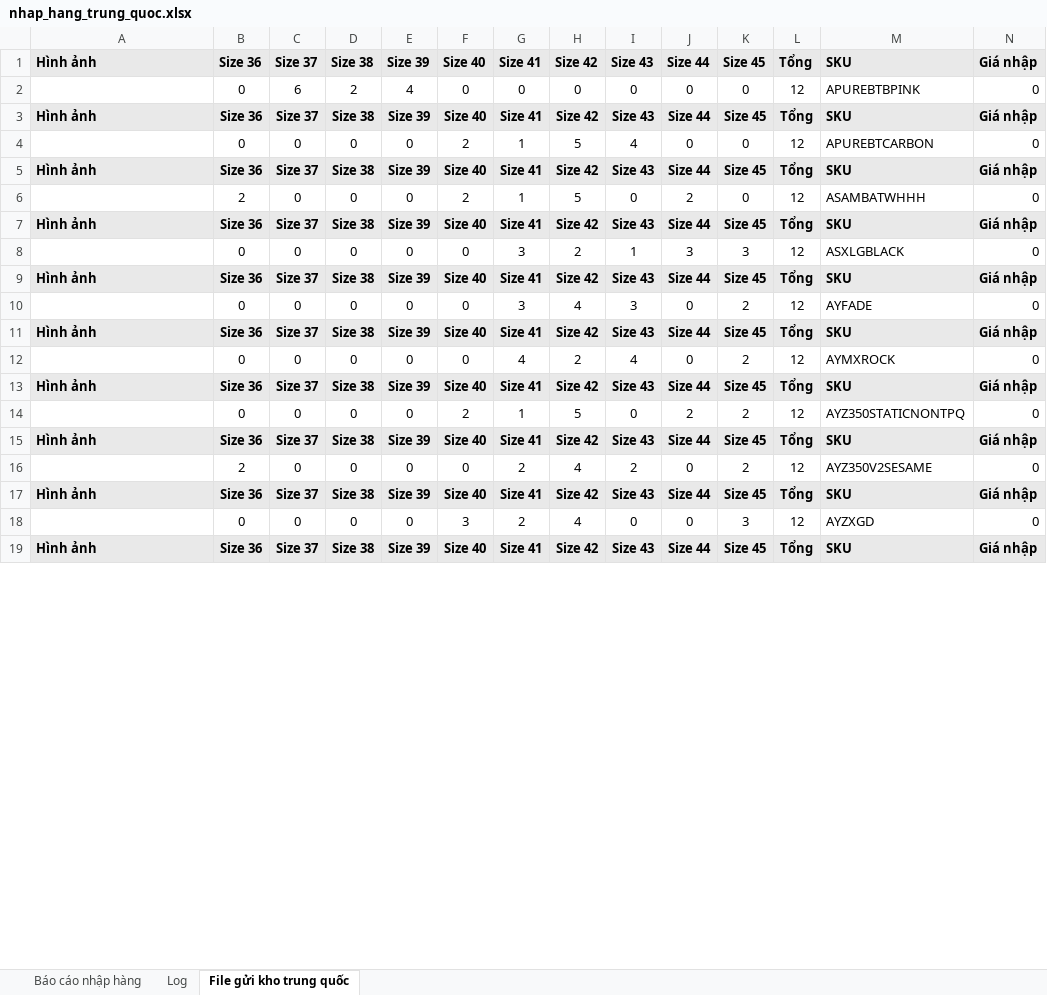
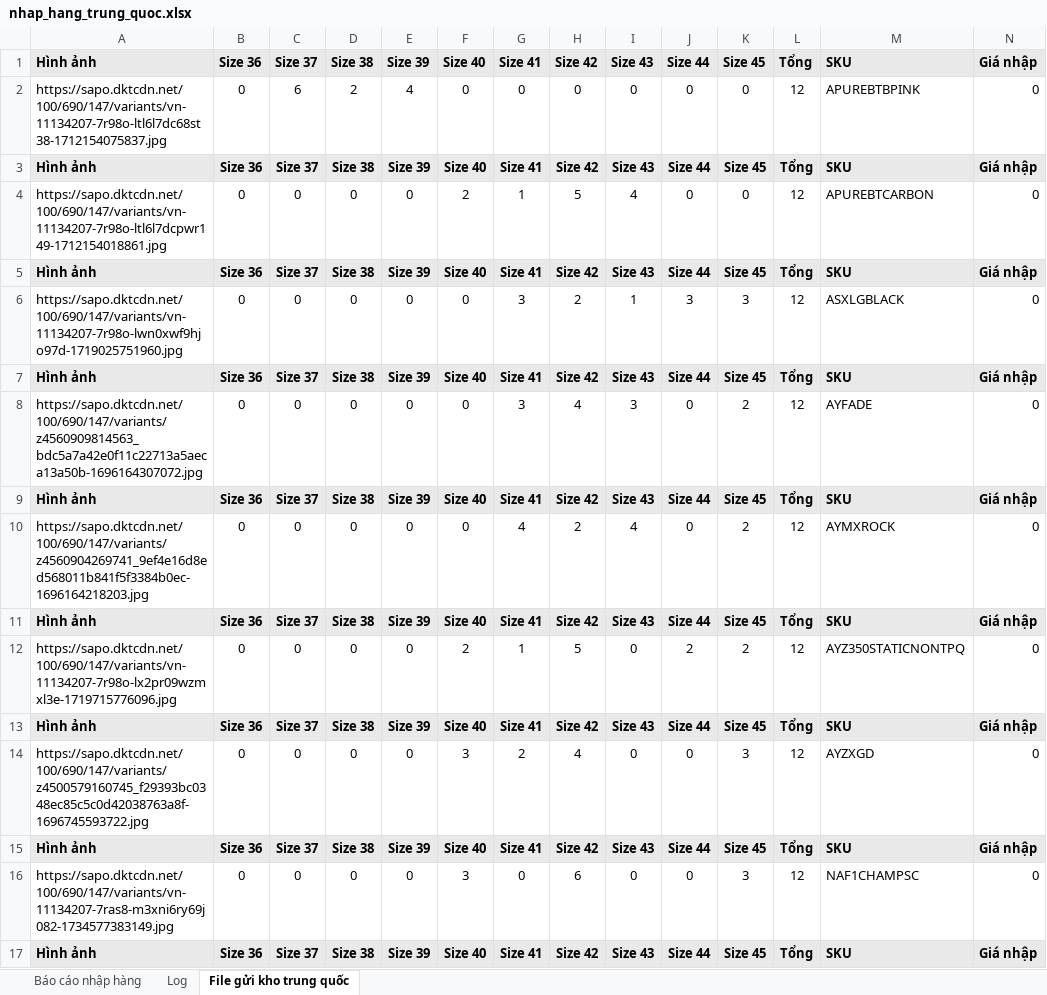
Before and after one commit to Hieubkav/thanshoes, an Excel workbook: public/uploads/nhap_hang_trung_quoc.xlsx, sheet File gửi kho trung quốc, drawn as a sheet; only a part is shown; the shorter side is filled out with more unchanged rows; values as stored, in another font and other column widths than the file's, no borders; removed rows and columns are numbered as before the commit, all else as after; rows hold the shown columns only; the diff covers the shown part only; the diff names each change by its address in the sheet, - before the commit and + after, or states it on an @@ line.

```diff
--- a/public/uploads/nhap_hang_trung_quoc.xlsx (sheet File gửi kho trung quốc)
+++ b/public/uploads/nhap_hang_trung_quoc.xlsx (sheet File gửi kho trung quốc)
-A2: (empty)
+A2: https://sapo.dktcdn.net/100/690/147/variants/vn-11134207-7r98o-ltl6l7dc68st38-1712154075837.jpg
-A4: (empty)
+A4: https://sapo.dktcdn.net/100/690/147/variants/vn-11134207-7r98o-ltl6l7dcpwr149-1712154018861.jpg
-row 6:  | 2 | 0 | 0 | 0 | 2 | 1 | 5 | 0 | 2 | 0 | 12 | ASAMBATWHHH | 0
+row 6: https://sapo.dktcdn.net/100/690/147/variants/vn-11134207-7r98o-lwn0xwf9hjo97d-1719025751960.jpg | 0 | 0 | 0 | 0 | 0 | 3 | 2 | 1 | 3 | 3 | 12 | ASXLGBLACK | 0
-A8: (empty)
+A8: https://sapo.dktcdn.net/100/690/147/variants/z4560909814563_bdc5a7a42e0f11c22713a5aeca13a50b-1696164307072.jpg
-H8: 2
+H8: 4
-I8: 1
+I8: 3
-J8: 3
+J8: 0
-K8: 3
+K8: 2
-M8: ASXLGBLACK
+M8: AYFADE
-A10: (empty)
+A10: https://sapo.dktcdn.net/100/690/147/variants/z4560904269741_9ef4e16d8ed568011b841f5f3384b0ec-1696164218203.jpg
-G10: 3
+G10: 4
-H10: 4
+H10: 2
-I10: 3
+I10: 4
-M10: AYFADE
+M10: AYMXROCK
-A12: (empty)
+A12: https://sapo.dktcdn.net/100/690/147/variants/vn-11134207-7r98o-lx2pr09wzmxl3e-1719715776096.jpg
-F12: 0
+F12: 2
-G12: 4
+G12: 1
-H12: 2
+H12: 5
-I12: 4
+I12: 0
-J12: 0
+J12: 2
-M12: AYMXROCK
+M12: AYZ350STATICNONTPQ
-A14: (empty)
+A14: https://sapo.dktcdn.net/100/690/147/variants/z4500579160745_f29393bc0348ec85c5c0d42038763a8f-1696745593722.jpg
-F14: 2
+F14: 3
-G14: 1
+G14: 2
-H14: 5
+H14: 4
-J14: 2
+J14: 0
-K14: 2
+K14: 3
-M14: AYZ350STATICNONTPQ
+M14: AYZXGD
-row 16:  | 2 | 0 | 0 | 0 | 0 | 2 | 4 | 2 | 0 | 2 | 12 | AYZ350V2SESAME | 0
+row 16: https://sapo.dktcdn.net/100/690/147/variants/vn-11134207-7ras8-m3xni6ry69j082-1734577383149.jpg | 0 | 0 | 0 | 0 | 3 | 0 | 6 | 0 | 0 | 3 | 12 | NAF1CHAMPSC | 0
-row 18:  | 0 | 0 | 0 | 0 | 3 | 2 | 4 | 0 | 0 | 3 | 12 | AYZXGD | 0
```
Also changed, not shown: 24 added rows, 29 removed rows and 101 edited cells elsewhere in this sheet, sheet Log, sheet Báo cáo nhập hàng, formulas that keep their value, 31 other files.
